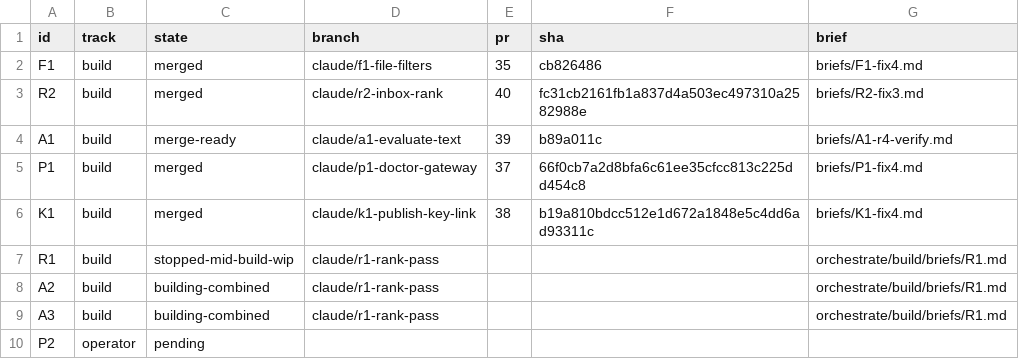
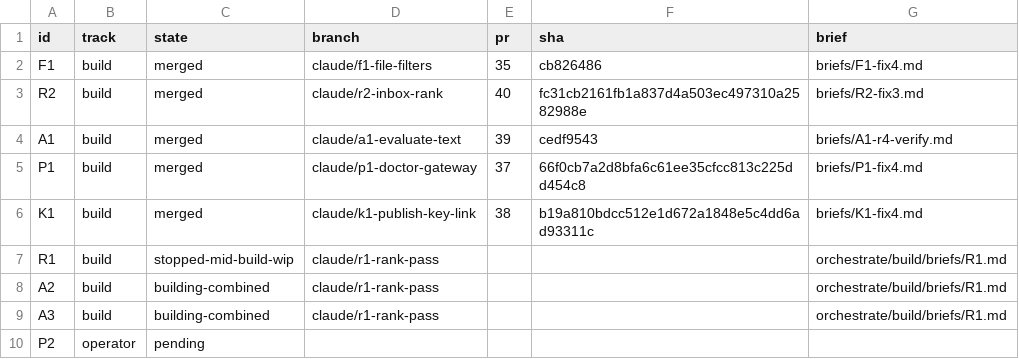
Before and after one commit to jrmatherly/career-ops, a TSV file: docs/superpowers/research/2026-11-08-scan-automation-and-platform/orchestrate/units.tsv, drawn as a sheet.

```diff
--- a/docs/superpowers/research/2026-11-08-scan-automation-and-platform/orchestrate/units.tsv
+++ b/docs/superpowers/research/2026-11-08-scan-automation-and-platform/orchestrate/units.tsv
@@ -3,3 +3,3 @@ F1	build	merged	claude/f1-file-filters	35	cb826486	briefs/F1-fix4.md
 R2	build	merged	claude/r2-inbox-rank	40	fc31cb2161fb1a837d4a503ec497310a2582988e	briefs/R2-fix3.md
-A1	build	merge-ready	claude/a1-evaluate-text	39	b89a011c	briefs/A1-r4-verify.md
+A1	build	merged	claude/a1-evaluate-text	39	cedf9543	briefs/A1-r4-verify.md
 P1	build	merged	claude/p1-doctor-gateway	37	66f0cb7a2d8bfa6c61ee35cfcc813c225dd454c8	briefs/P1-fix4.md
```
Also changed, not shown: docs/superpowers/research/2026-11-08-scan-automation-and-platform/decisions.tsv.
